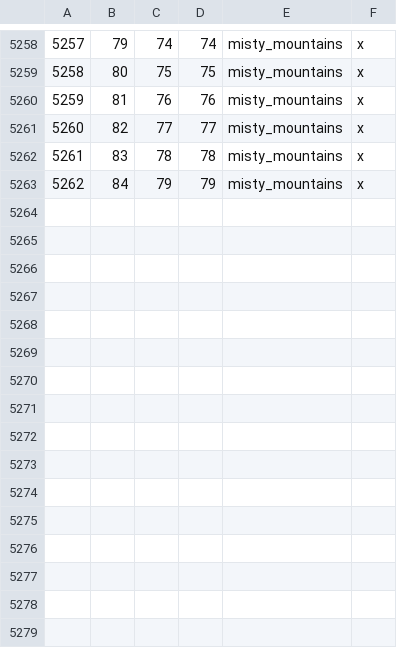
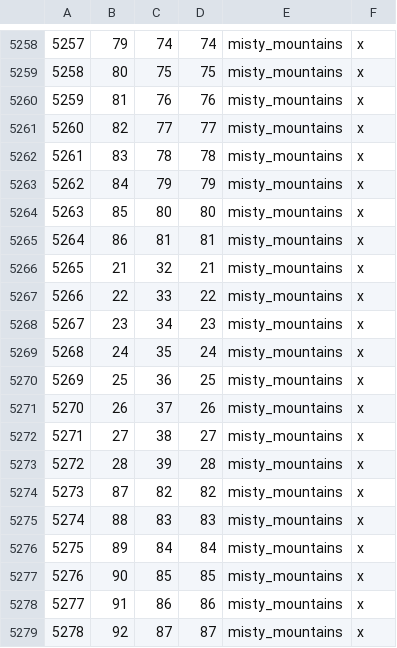
Before and after one commit to terrapass/RealmsInExile-CI-Prototype, a CSV file: LotRRealmsInExileDev/map_data/definition.csv, drawn as a sheet; only a part is shown, gaps mark what is left out.

Commit message:
Misty Mountain provinces redone
Redoes a lot of misty mountains provinces.
- Doesnt add any new ones or remove any old ones
- Some connections are different now.
- Smaller colorable wastelands that look much better
- Adds a thin strip of wasteland to color the outside duchies outside gundabad and the angmar mountains. This is done so provinces outside the mountain dont color in the inside.
- Minor culture adjustment to 1 province
- Dejure shifts the pass of angmar into Nan Angmar, previously Mount Gram duchy

```diff
--- a/LotRRealmsInExileDev/map_data/definition.csv
+++ b/LotRRealmsInExileDev/map_data/definition.csv
@@ -5263 +5263,17 @@
 5262;84;79;79;misty_mountains;x
+5263;85;80;80;misty_mountains;x
+5264;86;81;81;misty_mountains;x
+5265;21;32;21;misty_mountains;x
+5266;22;33;22;misty_mountains;x
+5267;23;34;23;misty_mountains;x
+5268;24;35;24;misty_mountains;x
+5269;25;36;25;misty_mountains;x
+5270;26;37;26;misty_mountains;x
+5271;27;38;27;misty_mountains;x
+5272;28;39;28;misty_mountains;x
+5273;87;82;82;misty_mountains;x
+5274;88;83;83;misty_mountains;x
+5275;89;84;84;misty_mountains;x
+5276;90;85;85;misty_mountains;x
+5277;91;86;86;misty_mountains;x
+5278;92;87;87;misty_mountains;x
```
Also changed, not shown: 4 other files.
